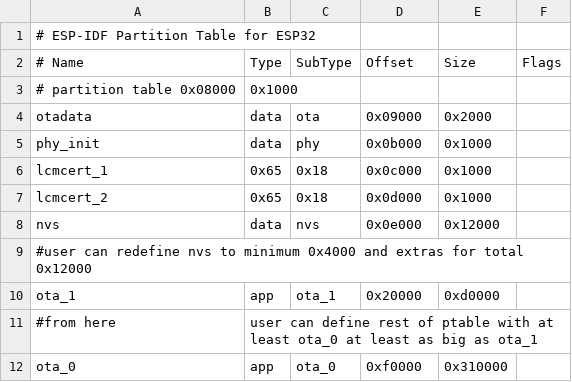
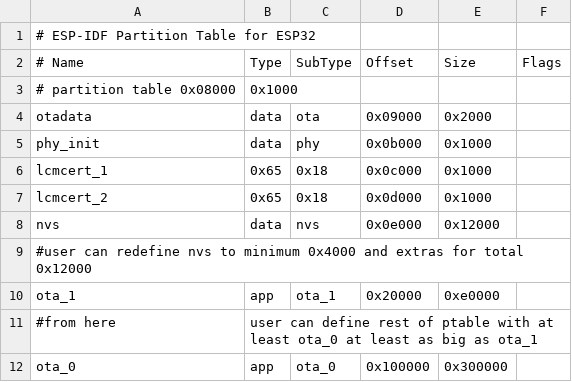
Before and after one commit to HomeACcessoryKid/LCM4ESP32, a CSV file: partitions.csv, drawn as a sheet.

Commit message:
0.10.2 usercount code remapping
- can now distinguish between count 1, 2, 3 and 4 in user code
- partition tables updated
- compiled for all chips

```diff
--- a/partitions.csv
+++ b/partitions.csv
@@ -9,4 +9,4 @@ nvs,        data,   nvs,    0x0e000,  0x12000,
 #user can redefine nvs to minimum 0x4000 and extras for total 0x12000
-ota_1,      app,    ota_1,  0x20000,  0xd0000,
+ota_1,      app,    ota_1,  0x20000,  0xe0000,
 #from here, user can define rest of ptable with at least ota_0 at least as big as ota_1
-ota_0,      app,    ota_0,  0xf0000, 0x310000,
+ota_0,      app,    ota_0, 0x100000, 0x300000,
```
Also changed, not shown: x-32partitions.csv, x-s2partitions.csv, 37 other files.
